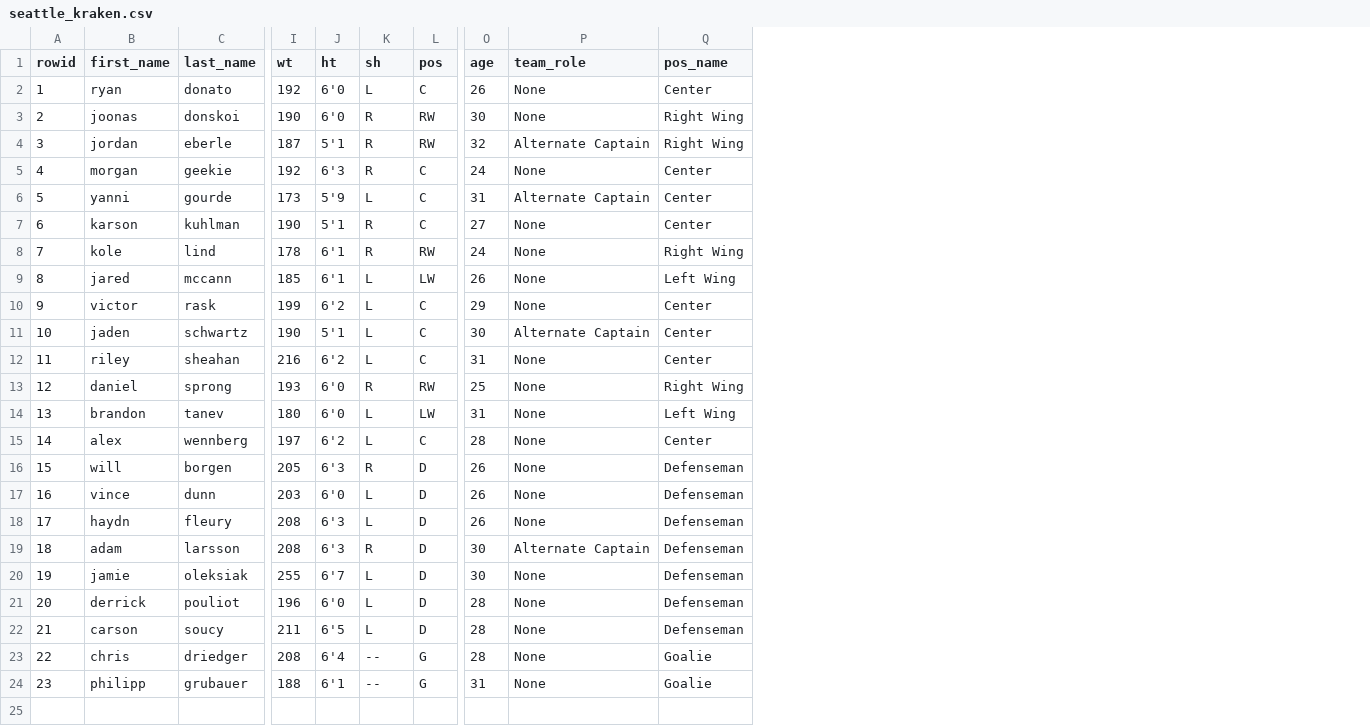
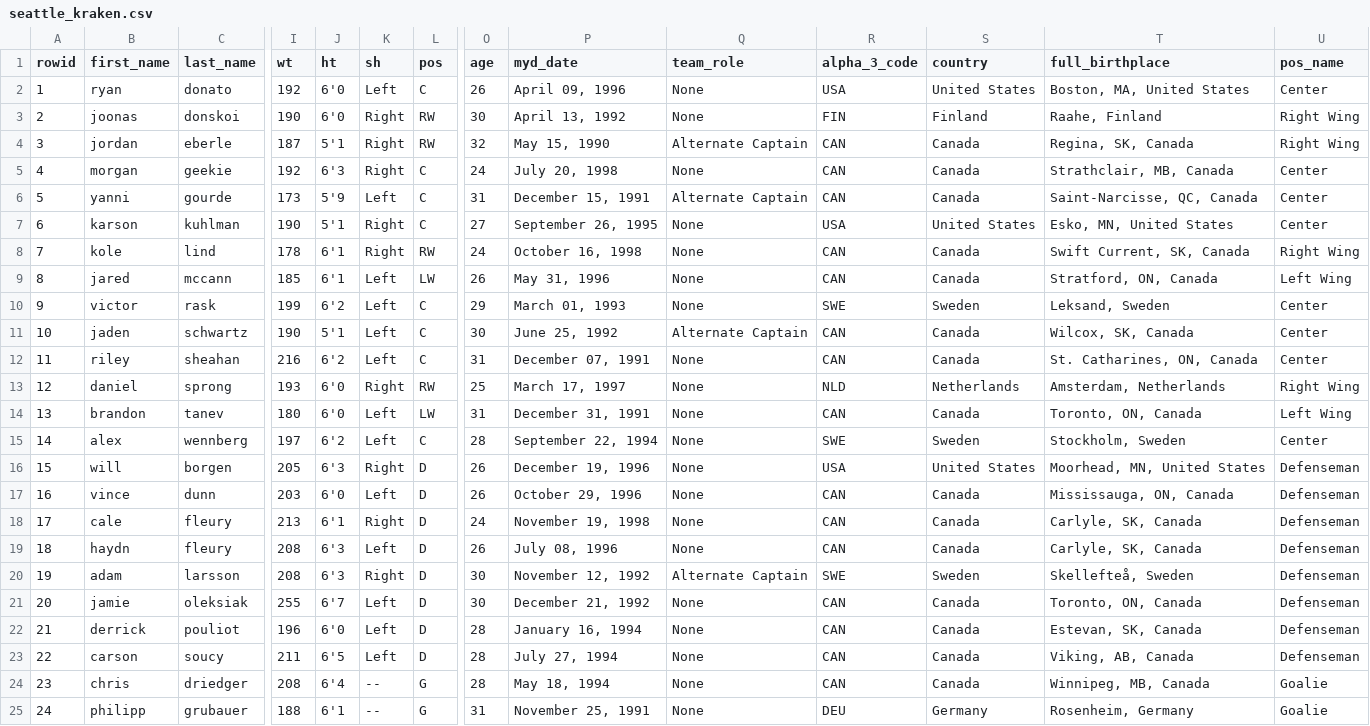
Before and after one commit to Edgar-Zamora/My-Work, a CSV file: Shiny/Seattle Kraken Player Trivia/data/seattle_kraken.csv, drawn as a sheet; only a part is shown, gaps mark what is left out; addresses are those after the commit; rows hold the shown columns only; the diff names each change by its address in the sheet, - before the commit and + after, or states it on an @@ line.

```diff
--- a/Shiny/Seattle Kraken Player Trivia/data/seattle_kraken.csv
+++ b/Shiny/Seattle Kraken Player Trivia/data/seattle_kraken.csv
+column P (myd_date), rows 2-17: April 09, 1996 | April 13, 1992 | May 15, 1990 | July 20, 1998 | December 15, 1991 | September 26, 1995 | October 16, 1998 | May 31, 1996 | March 01, 1993 | June 25, 1992 | December 07, 1991 | March 17, 1997 | December 31, 1991 | September 22, 1994 | December 19, 1996 | October 29, 1996; rows 19-25: July 08, 1996 | November 12, 1992 | December 21, 1992 | January 16, 1994 | July 27, 1994 | May 18, 1994 | November 25, 1991
+column R (alpha_3_code), rows 2-17: USA | FIN | CAN | CAN | CAN | USA | CAN | CAN | SWE | CAN | CAN | NLD | CAN | SWE | USA | CAN; rows 19-25: CAN | SWE | CAN | CAN | CAN | CAN | DEU
+column S (country), rows 2-17: United States | Finland | Canada | Canada | Canada | United States | Canada | Canada | Sweden | Canada | Canada | Netherlands | Canada | Sweden | United States | Canada; rows 19-25: Canada | Sweden | Canada | Canada | Canada | Canada | Germany
+column T (full_birthplace), rows 2-17: Boston, MA, United States | Raahe, Finland | Regina, SK, Canada | Strathclair, MB, Canada | Saint-Narcisse, QC, Canada | Esko, MN, United States | Swift Current, SK, Canada | Stratford, ON, Canada | Leksand, Sweden | Wilcox, SK, Canada | St. Catharines, ON, Canada | Amsterdam, Netherlands | Toronto, ON, Canada | Stockholm, Sweden | Moorhead, MN, United States | Mississauga, ON, Canada; rows 19-25: Carlyle, SK, Canada | Skellefteå, Sweden | Toronto, ON, Canada | Estevan, SK, Canada | Viking, AB, Canada | Winnipeg, MB, Canada | Rosenheim, Germany
-K2 (sh): L
+K2 (sh): Left
-K3:K5 (sh): R
+K3:K5 (sh): Right
-K6 (sh): L
+K6 (sh): Left
-K7:K8 (sh): R
+K7:K8 (sh): Right
-K9:K12 (sh): L
+K9:K12 (sh): Left
-K13 (sh): R
+K13 (sh): Right
-K14:K15 (sh): L
+K14:K15 (sh): Left
-K16 (sh): R
+K16 (sh): Right
-K17 (sh): L
+K17 (sh): Left
+row 18: 17 | cale | fleury | 213 | 6'1 | Right | D | 24 | November 19, 1998 | None | CAN | Canada | Carlyle, SK, Canada | Defenseman
@@ column A (rowid) renumbered from row 19 down @@
-K19 (sh): L
+K19 (sh): Left
-K20 (sh): R
+K20 (sh): Right
-K21:K23 (sh): L
+K21:K23 (sh): Left
```
Also changed, not shown: 7 other files.
